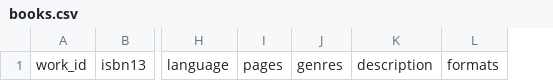
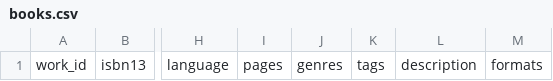
Before and after one commit to LindsayB610/books-project, a CSV file: books.csv, drawn as a sheet; only a part is shown, gaps mark what is left out; the diff names each change by its address in the sheet, - before the commit and + after, or states it on an @@ line.

Commit message:
Add tags column: separate user shelves (Goodreads Bookshelves) from external genres. Update ingestion to map Bookshelves → tags, genres = None. Update recommender to prefer tags over genres

```diff
--- a/books.csv
+++ b/books.csv
+column K, row 1: tags
```
Also changed, not shown: 5 other files.
